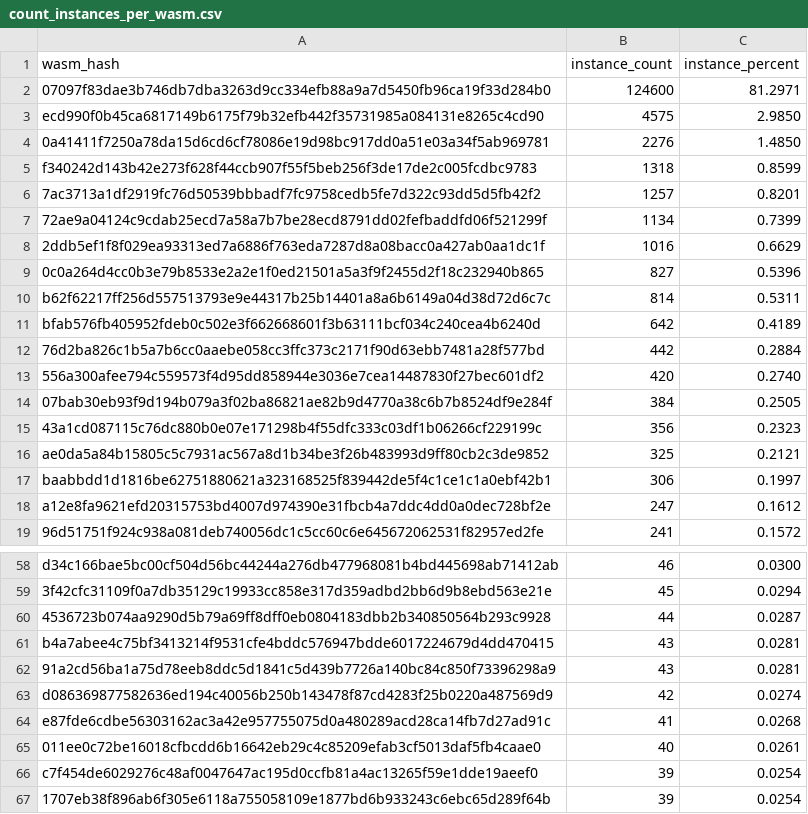
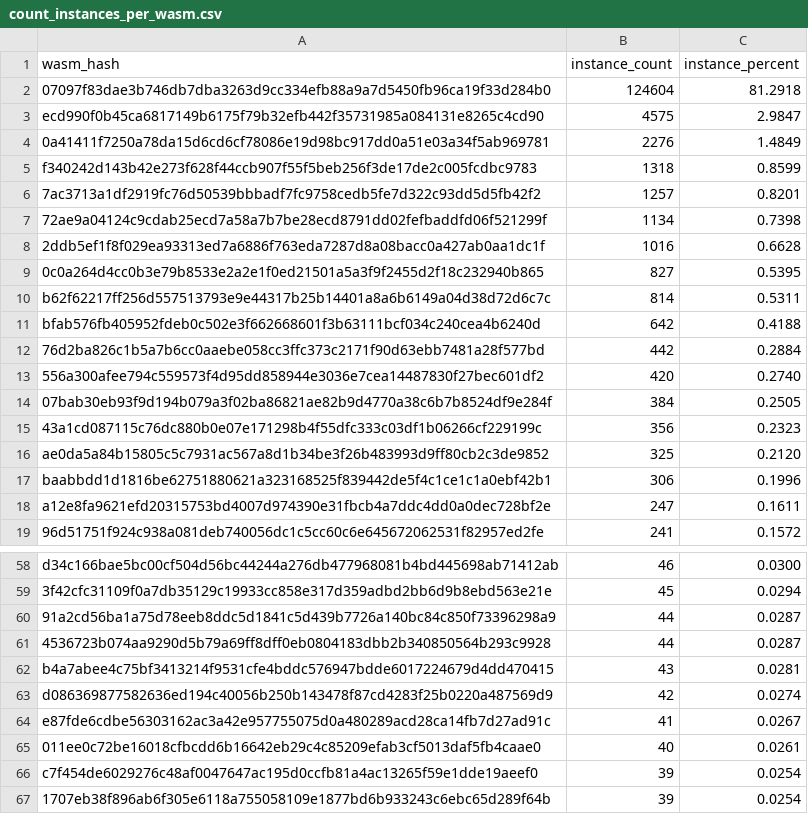
Before and after one commit to stellar-experimental/contract-wasms, a CSV file: analysis/count_instances_per_wasm.csv, drawn as a sheet; only a part is shown, gaps mark what is left out; the diff covers the shown part only.

```diff
--- a/analysis/count_instances_per_wasm.csv
+++ b/analysis/count_instances_per_wasm.csv
@@ -1,12 +1,12 @@
 wasm_hash,instance_count,instance_percent
-"07097f83dae3b746db7dba3263d9cc334efb88a9a7d5450fb96ca19f33d284b0",124600,81.2971
-"ecd990f0b45ca6817149b6175f79b32efb442f35731985a084131e8265c4cd90",4575,2.9850
-"0a41411f7250a78da15d6cd6cf78086e19d98bc917dd0a51e03a34f5ab969781",2276,1.4850
+"07097f83dae3b746db7dba3263d9cc334efb88a9a7d5450fb96ca19f33d284b0",124604,81.2918
+"ecd990f0b45ca6817149b6175f79b32efb442f35731985a084131e8265c4cd90",4575,2.9847
+"0a41411f7250a78da15d6cd6cf78086e19d98bc917dd0a51e03a34f5ab969781",2276,1.4849
 "f340242d143b42e273f628f44ccb907f55f5beb256f3de17de2c005fcdbc9783",1318,0.8599
 "7ac3713a1df2919fc76d50539bbbadf7fc9758cedb5fe7d322c93dd5d5fb42f2",1257,0.8201
-"72ae9a04124c9cdab25ecd7a58a7b7be28ecd8791dd02fefbaddfd06f521299f",1134,0.7399
-"2ddb5ef1f8f029ea93313ed7a6886f763eda7287d8a08bacc0a427ab0aa1dc1f",1016,0.6629
-"0c0a264d4cc0b3e79b8533e2a2e1f0ed21501a5a3f9f2455d2f18c232940b865",827,0.5396
+"72ae9a04124c9cdab25ecd7a58a7b7be28ecd8791dd02fefbaddfd06f521299f",1134,0.7398
+"2ddb5ef1f8f029ea93313ed7a6886f763eda7287d8a08bacc0a427ab0aa1dc1f",1016,0.6628
+"0c0a264d4cc0b3e79b8533e2a2e1f0ed21501a5a3f9f2455d2f18c232940b865",827,0.5395
 "b62f62217ff256d557513793e9e44317b25b14401a8a6b6149a04d38d72d6c7c",814,0.5311
-"bfab576fb405952fdeb0c502e3f662668601f3b63111bcf034c240cea4b6240d",642,0.4189
+"bfab576fb405952fdeb0c502e3f662668601f3b63111bcf034c240cea4b6240d",642,0.4188
 "76d2ba826c1b5a7b6cc0aaebe058cc3ffc373c2171f90d63ebb7481a28f577bd",442,0.2884
@@ -15,5 +15,5 @@ wasm_hash,instance_count,instance_percent
 "43a1cd087115c76dc880b0e07e171298b4f55dfc333c03df1b06266cf229199c",356,0.2323
-"ae0da5a84b15805c5c7931ac567a8d1b34be3f26b483993d9ff80cb2c3de9852",325,0.2121
-"baabbdd1d1816be62751880621a323168525f839442de5f4c1ce1c1a0ebf42b1",306,0.1997
-"a12e8fa9621efd20315753bd4007d974390e31fbcb4a7ddc4dd0a0dec728bf2e",247,0.1612
+"ae0da5a84b15805c5c7931ac567a8d1b34be3f26b483993d9ff80cb2c3de9852",325,0.2120
+"baabbdd1d1816be62751880621a323168525f839442de5f4c1ce1c1a0ebf42b1",306,0.1996
+"a12e8fa9621efd20315753bd4007d974390e31fbcb4a7ddc4dd0a0dec728bf2e",247,0.1611
 "96d51751f924c938a081deb740056dc1c5cc60c6e645672062531f82957ed2fe",241,0.1572
@@ -59,7 +59,7 @@ wasm_hash,instance_count,instance_percent
 "3f42cfc31109f0a7db35129c19933cc858e317d359adbd2bb6d9b8ebd563e21e",45,0.0294
+"91a2cd56ba1a75d78eeb8ddc5d1841c5d439b7726a140bc84c850f73396298a9",44,0.0287
 "4536723b074aa9290d5b79a69ff8dff0eb0804183dbb2b340850564b293c9928",44,0.0287
 "b4a7abee4c75bf3413214f9531cfe4bddc576947bdde6017224679d4dd470415",43,0.0281
-"91a2cd56ba1a75d78eeb8ddc5d1841c5d439b7726a140bc84c850f73396298a9",43,0.0281
 "d086369877582636ed194c40056b250b143478f87cd4283f25b0220a487569d9",42,0.0274
-"e87fde6cdbe56303162ac3a42e957755075d0a480289acd28ca14fb7d27ad91c",41,0.0268
+"e87fde6cdbe56303162ac3a42e957755075d0a480289acd28ca14fb7d27ad91c",41,0.0267
 "011ee0c72be16018cfbcdd6b16642eb29c4c85209efab3cf5013daf5fb4caae0",40,0.0261
```
Also changed, not shown: 6 added rows, 3 removed rows and 3 edited cells elsewhere in this file, analysis/dupe-sections.csv, analysis/find_error_name_collision_with_sdk_results.csv, 37 other files.
